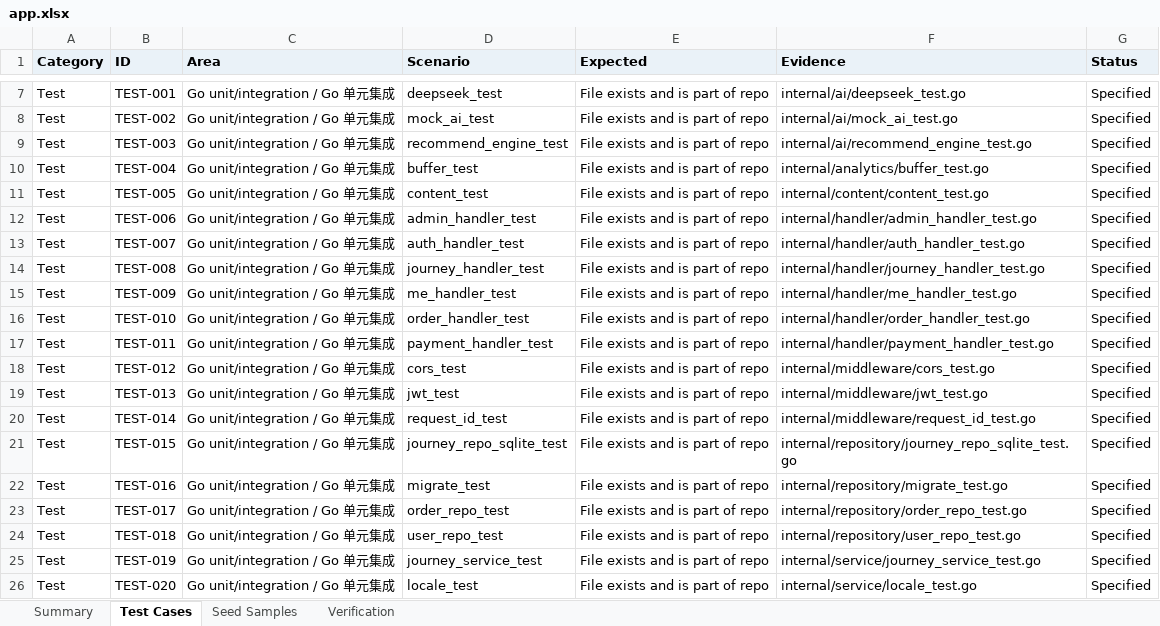
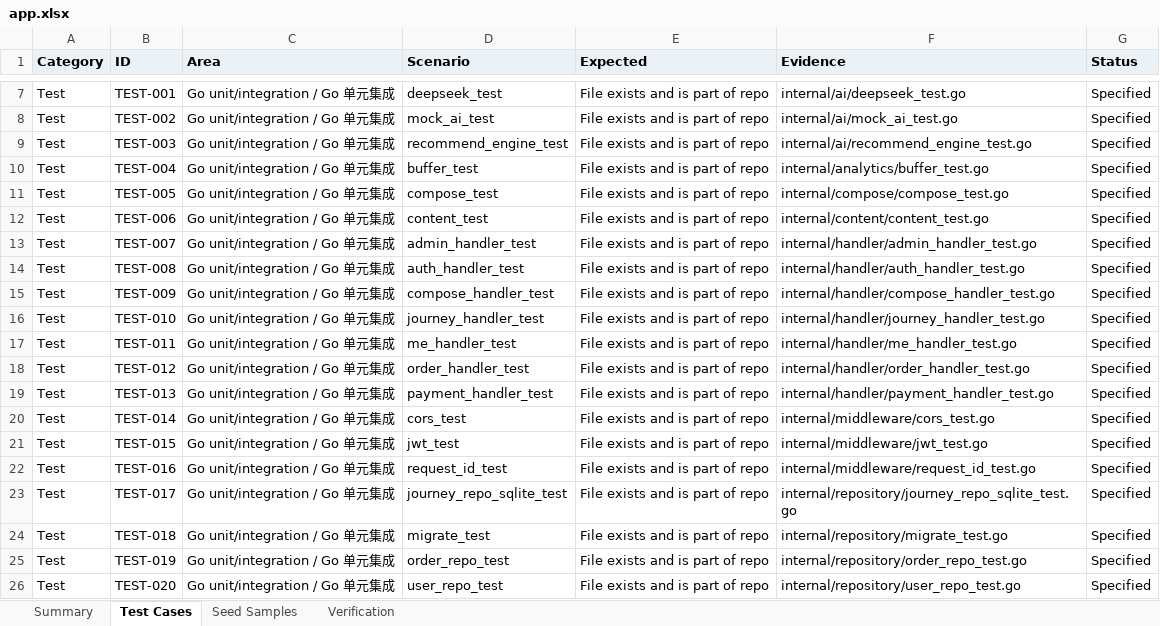
Before and after one commit to LibertychaserUS/100-journeys, an Excel workbook: app.xlsx, sheet Test Cases, drawn as a sheet; only a part is shown, gaps mark what is left out; values as stored, in another font and other column widths than the file's, no borders; the diff covers the shown part only; the diff names each change by its address in the sheet, - before the commit and + after, or states it on an @@ line.

Commit message:
Compose game: draw your own entrance (#4)
Piece a ticket together from paper slips (a place, an hour, a season, how long
you stay, a small ritual, what you take home) by tap, drag or keyboard; kept
tickets are stamped, merge into the account on sign-in and can be shared by a
read-only link. Fragments are validated like the entrances.

```diff
--- a/app.xlsx (sheet Test Cases)
+++ b/app.xlsx (sheet Test Cases)
-D11 (Scenario): content_test
+D11 (Scenario): compose_test
-F11 (Evidence): internal/content/content_test.go
+F11 (Evidence): internal/compose/compose_test.go
-D12 (Scenario): admin_handler_test
+D12 (Scenario): content_test
-F12 (Evidence): internal/handler/admin_handler_test.go
+F12 (Evidence): internal/content/content_test.go
-D13 (Scenario): auth_handler_test
+D13 (Scenario): admin_handler_test
-F13 (Evidence): internal/handler/auth_handler_test.go
+F13 (Evidence): internal/handler/admin_handler_test.go
-D14 (Scenario): journey_handler_test
+D14 (Scenario): auth_handler_test
-F14 (Evidence): internal/handler/journey_handler_test.go
+F14 (Evidence): internal/handler/auth_handler_test.go
-D15 (Scenario): me_handler_test
+D15 (Scenario): compose_handler_test
-F15 (Evidence): internal/handler/me_handler_test.go
+F15 (Evidence): internal/handler/compose_handler_test.go
-D16 (Scenario): order_handler_test
+D16 (Scenario): journey_handler_test
-F16 (Evidence): internal/handler/order_handler_test.go
+F16 (Evidence): internal/handler/journey_handler_test.go
-D17 (Scenario): payment_handler_test
+D17 (Scenario): me_handler_test
-F17 (Evidence): internal/handler/payment_handler_test.go
+F17 (Evidence): internal/handler/me_handler_test.go
-D18 (Scenario): cors_test
+D18 (Scenario): order_handler_test
-F18 (Evidence): internal/middleware/cors_test.go
+F18 (Evidence): internal/handler/order_handler_test.go
-D19 (Scenario): jwt_test
+D19 (Scenario): payment_handler_test
-F19 (Evidence): internal/middleware/jwt_test.go
+F19 (Evidence): internal/handler/payment_handler_test.go
-D20 (Scenario): request_id_test
+D20 (Scenario): cors_test
-F20 (Evidence): internal/middleware/request_id_test.go
+F20 (Evidence): internal/middleware/cors_test.go
-D21 (Scenario): journey_repo_sqlite_test
+D21 (Scenario): jwt_test
-F21 (Evidence): internal/repository/journey_repo_sqlite_test.go
+F21 (Evidence): internal/middleware/jwt_test.go
-D22 (Scenario): migrate_test
+D22 (Scenario): request_id_test
-F22 (Evidence): internal/repository/migrate_test.go
+F22 (Evidence): internal/middleware/request_id_test.go
-D23 (Scenario): order_repo_test
+D23 (Scenario): journey_repo_sqlite_test
-F23 (Evidence): internal/repository/order_repo_test.go
+F23 (Evidence): internal/repository/journey_repo_sqlite_test.go
-D24 (Scenario): user_repo_test
+D24 (Scenario): migrate_test
-F24 (Evidence): internal/repository/user_repo_test.go
+F24 (Evidence): internal/repository/migrate_test.go
-D25 (Scenario): journey_service_test
+D25 (Scenario): order_repo_test
-F25 (Evidence): internal/service/journey_service_test.go
+F25 (Evidence): internal/repository/order_repo_test.go
-D26 (Scenario): locale_test
+D26 (Scenario): user_repo_test
-F26 (Evidence): internal/service/locale_test.go
+F26 (Evidence): internal/repository/user_repo_test.go
```
Also changed, not shown: 8 added rows and 100 edited cells elsewhere in this sheet, sheet Summary, 32 other files.
